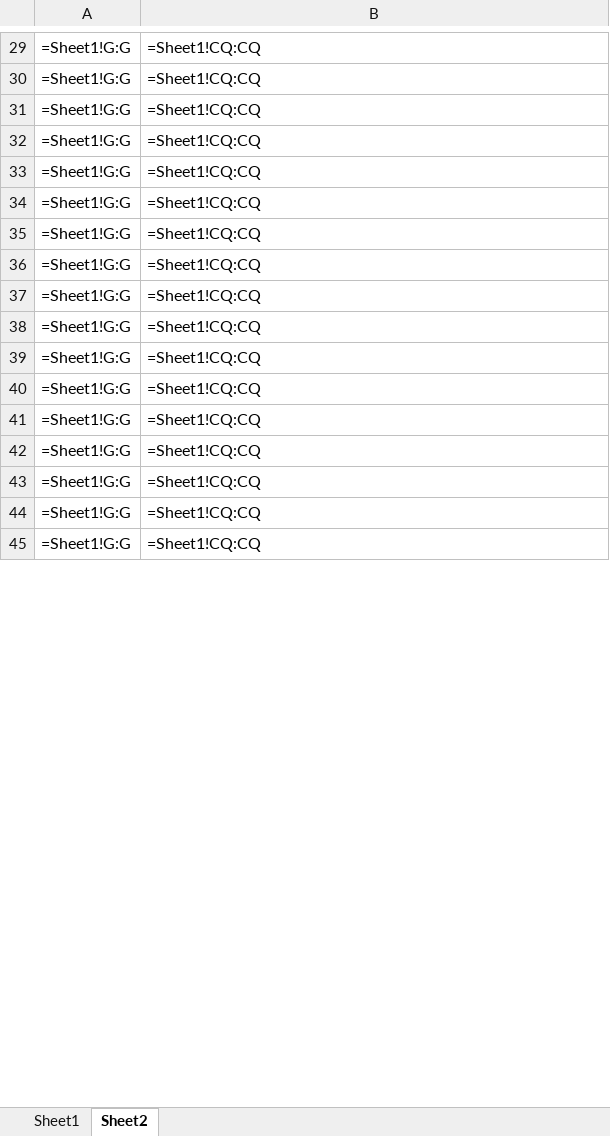
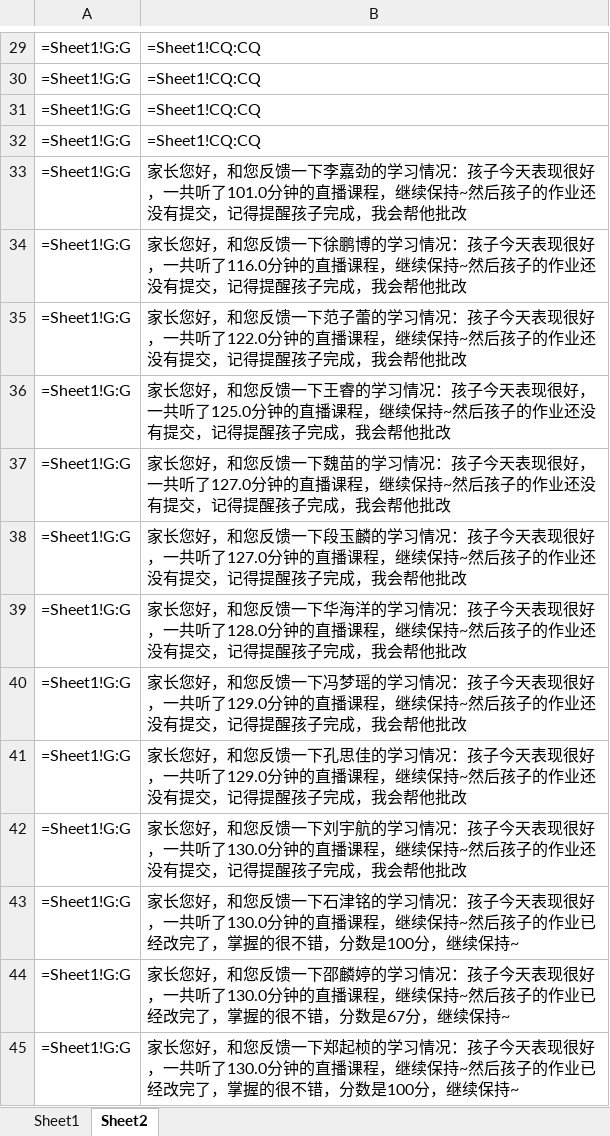
Before and after one commit to Campanulata/Tencent, an Excel workbook: dist/打开此工作簿73列.xlsx, sheet Sheet2, drawn as a sheet; only a part is shown, gaps mark what is left out; values as stored, in another font and other column widths than the file's, no borders; formulas are shown in place of their values; the diff covers the shown part only; the diff names each change by its address in the sheet, - before the commit and + after, or states it on an @@ line.

```diff
--- a/dist/打开此工作簿73列.xlsx (sheet Sheet2)
+++ b/dist/打开此工作簿73列.xlsx (sheet Sheet2)
-B33: =Sheet1!CQ:CQ
+B33: 家长您好，和您反馈一下李嘉劲的学习情况：孩子今天表现很好，一共听了101.0分钟的直播课程，继续保持~然后孩子的作业还没有提交，记得提醒孩子完成，我会帮他批改
-B34: =Sheet1!CQ:CQ
+B34: 家长您好，和您反馈一下徐鹏博的学习情况：孩子今天表现很好，一共听了116.0分钟的直播课程，继续保持~然后孩子的作业还没有提交，记得提醒孩子完成，我会帮他批改
-B35: =Sheet1!CQ:CQ
+B35: 家长您好，和您反馈一下范子蕾的学习情况：孩子今天表现很好，一共听了122.0分钟的直播课程，继续保持~然后孩子的作业还没有提交，记得提醒孩子完成，我会帮他批改
-B36: =Sheet1!CQ:CQ
+B36: 家长您好，和您反馈一下王睿的学习情况：孩子今天表现很好，一共听了125.0分钟的直播课程，继续保持~然后孩子的作业还没有提交，记得提醒孩子完成，我会帮他批改
-B37: =Sheet1!CQ:CQ
+B37: 家长您好，和您反馈一下魏苗的学习情况：孩子今天表现很好，一共听了127.0分钟的直播课程，继续保持~然后孩子的作业还没有提交，记得提醒孩子完成，我会帮他批改
-B38: =Sheet1!CQ:CQ
+B38: 家长您好，和您反馈一下段玉麟的学习情况：孩子今天表现很好，一共听了127.0分钟的直播课程，继续保持~然后孩子的作业还没有提交，记得提醒孩子完成，我会帮他批改
-B39: =Sheet1!CQ:CQ
+B39: 家长您好，和您反馈一下华海洋的学习情况：孩子今天表现很好，一共听了128.0分钟的直播课程，继续保持~然后孩子的作业还没有提交，记得提醒孩子完成，我会帮他批改
-B40: =Sheet1!CQ:CQ
+B40: 家长您好，和您反馈一下冯梦瑶的学习情况：孩子今天表现很好，一共听了129.0分钟的直播课程，继续保持~然后孩子的作业还没有提交，记得提醒孩子完成，我会帮他批改
-B41: =Sheet1!CQ:CQ
+B41: 家长您好，和您反馈一下孔思佳的学习情况：孩子今天表现很好，一共听了129.0分钟的直播课程，继续保持~然后孩子的作业还没有提交，记得提醒孩子完成，我会帮他批改
-B42: =Sheet1!CQ:CQ
+B42: 家长您好，和您反馈一下刘宇航的学习情况：孩子今天表现很好，一共听了130.0分钟的直播课程，继续保持~然后孩子的作业还没有提交，记得提醒孩子完成，我会帮他批改
-B43: =Sheet1!CQ:CQ
+B43: 家长您好，和您反馈一下石津铭的学习情况：孩子今天表现很好，一共听了130.0分钟的直播课程，继续保持~然后孩子的作业已经改完了，掌握的很不错，分数是100分，继续保持~
-B44: =Sheet1!CQ:CQ
+B44: 家长您好，和您反馈一下邵麟婷的学习情况：孩子今天表现很好，一共听了130.0分钟的直播课程，继续保持~然后孩子的作业已经改完了，掌握的很不错，分数是67分，继续保持~
-B45: =Sheet1!CQ:CQ
+B45: 家长您好，和您反馈一下郑起桢的学习情况：孩子今天表现很好，一共听了130.0分钟的直播课程，继续保持~然后孩子的作业已经改完了，掌握的很不错，分数是100分，继续保持~
```
Also changed, not shown: 13 edited cells elsewhere in this sheet, 3 other files.
